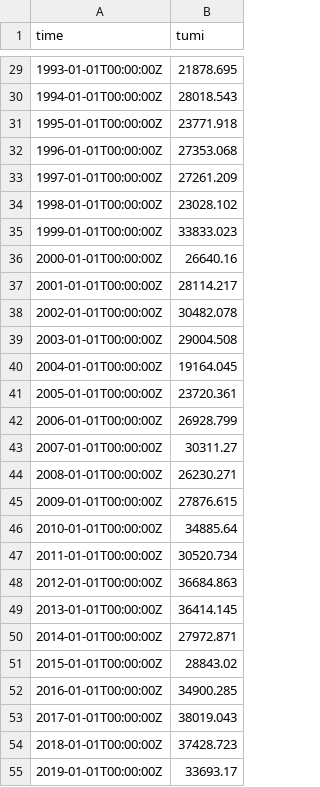
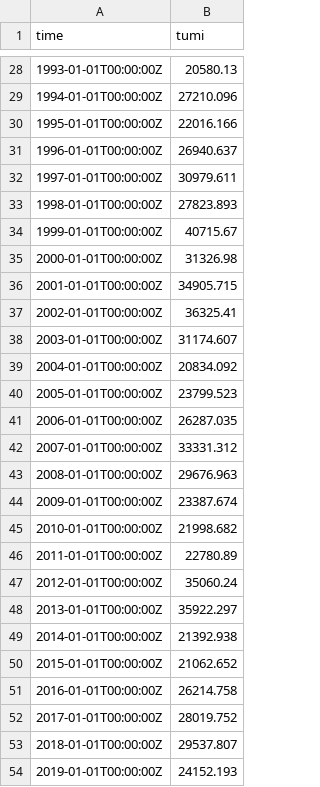
Before and after one commit to ecosystem-state/nonstationary, a CSV file: FisheriesProj/data/Environment/Upwelling_Phenology/cciea_OC_TUMI_36N.csv, drawn as a sheet; only a part is shown, gaps mark what is left out; addresses are those after the commit; the diff covers the shown part only; the diff names each change by its address in the sheet, - before the commit and + after, or states it on an @@ line.

```diff
--- a/FisheriesProj/data/Environment/Upwelling_Phenology/cciea_OC_TUMI_36N.csv
+++ b/FisheriesProj/data/Environment/Upwelling_Phenology/cciea_OC_TUMI_36N.csv
-B28 (tumi): 21878.695
+B28 (tumi): 20580.13
-B29 (tumi): 28018.543
+B29 (tumi): 27210.096
-B30 (tumi): 23771.918
+B30 (tumi): 22016.166
-B31 (tumi): 27353.068
+B31 (tumi): 26940.637
-B32 (tumi): 27261.209
+B32 (tumi): 30979.611
-B33 (tumi): 23028.102
+B33 (tumi): 27823.893
-B34 (tumi): 33833.023
+B34 (tumi): 40715.67
-B35 (tumi): 26640.16
+B35 (tumi): 31326.98
-B36 (tumi): 28114.217
+B36 (tumi): 34905.715
-B37 (tumi): 30482.078
+B37 (tumi): 36325.41
-B38 (tumi): 29004.508
+B38 (tumi): 31174.607
-B39 (tumi): 19164.045
+B39 (tumi): 20834.092
-B40 (tumi): 23720.361
+B40 (tumi): 23799.523
-B41 (tumi): 26928.799
+B41 (tumi): 26287.035
-B42 (tumi): 30311.27
+B42 (tumi): 33331.312
-B43 (tumi): 26230.271
+B43 (tumi): 29676.963
-B44 (tumi): 27876.615
+B44 (tumi): 23387.674
-B45 (tumi): 34885.64
+B45 (tumi): 21998.682
-B46 (tumi): 30520.734
+B46 (tumi): 22780.89
-B47 (tumi): 36684.863
+B47 (tumi): 35060.24
-B48 (tumi): 36414.145
+B48 (tumi): 35922.297
-B49 (tumi): 27972.871
+B49 (tumi): 21392.938
-B50 (tumi): 28843.02
+B50 (tumi): 21062.652
-B51 (tumi): 34900.285
+B51 (tumi): 26214.758
-B52 (tumi): 38019.043
+B52 (tumi): 28019.752
-B53 (tumi): 37428.723
+B53 (tumi): 29537.807
-B54 (tumi): 33693.17
+B54 (tumi): 24152.193
```
Also changed, not shown: 1 removed row and 29 edited cells elsewhere in this file, FisheriesProj/data/Environment/Upwelling_Phenology/cciea_OC_STI_45N.csv, FisheriesProj/data/Environment/Upwelling_Phenology/cciea_OC_TUMI_33N.csv, 41 other files.
